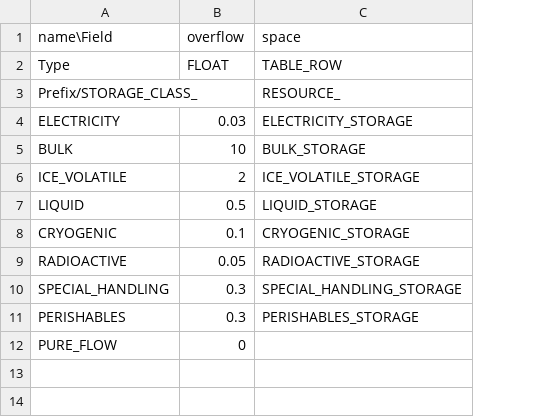
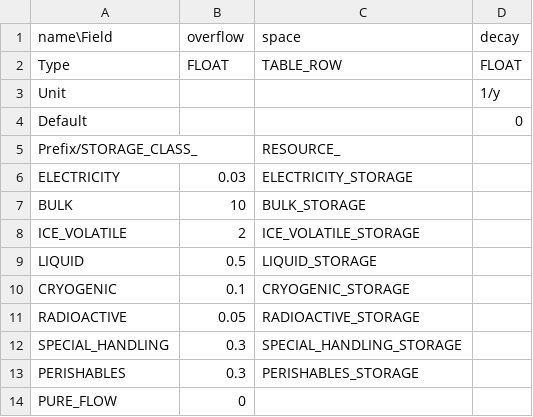
Before and after one commit to t2civ/astropolis_public, a TSV file: tables/storage_classes.tsv, drawn as a sheet; addresses are those after the commit; the diff names each change by its address in the sheet, - before the commit and + after, or states it on an @@ line.

```diff
--- a/tables/storage_classes.tsv
+++ b/tables/storage_classes.tsv
+column D (decay), row 2: FLOAT
+row 3: Unit |  |  | 1/y
+row 4: Default |  |  | 0
```
Also changed, not shown: 3 other files.
